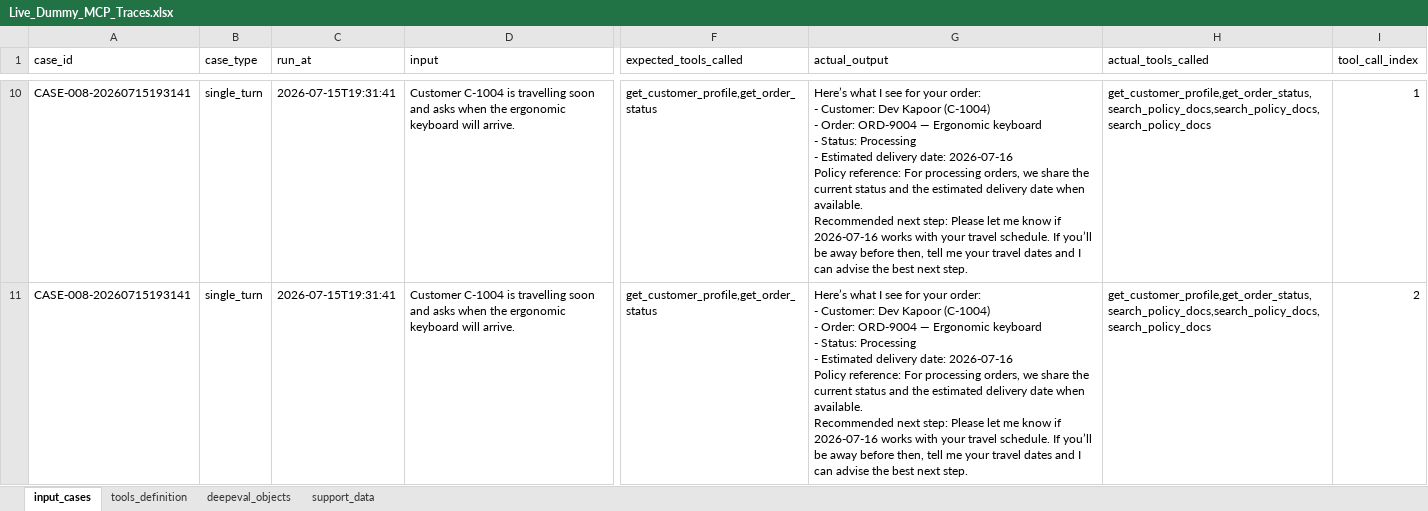
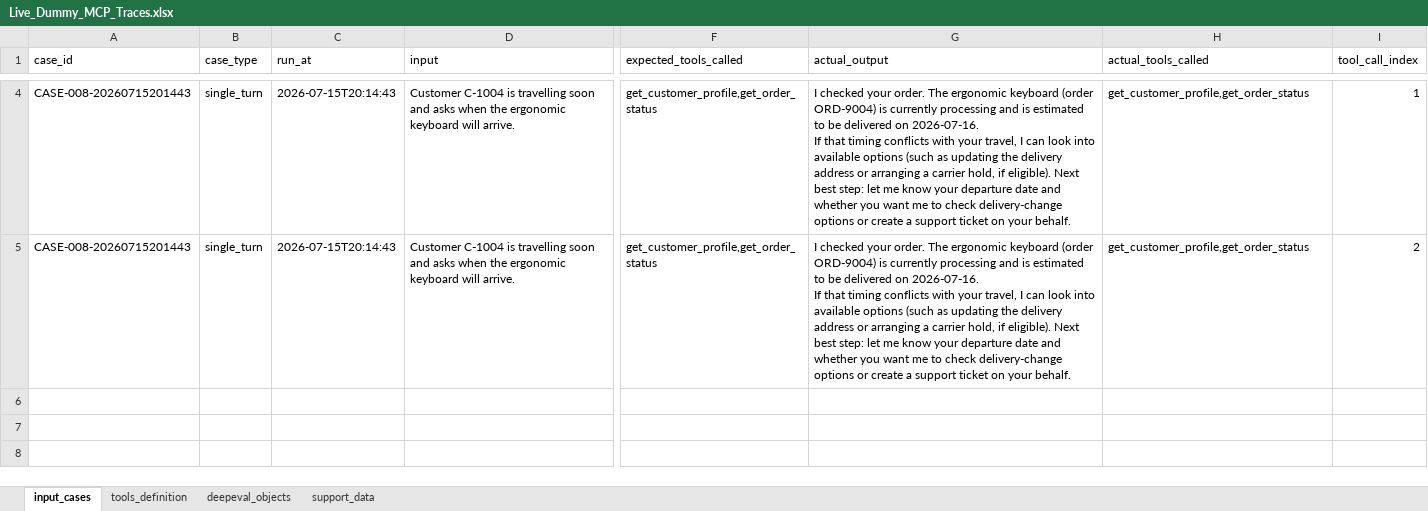
Before and after one commit to Arghya-Banerjee-CTS/VM, an Excel workbook: Live_Dummy_MCP_Traces.xlsx, sheet input_cases, drawn as a sheet; only a part is shown, gaps mark what is left out; values as stored, in another font and other column widths than the file's, no borders; addresses are those after the commit; ↵ is a line break in a cell; the diff covers the shown part only; the diff names each change by its address in the sheet, - before the commit and + after, or states it on an @@ line.

Commit message:
Add files via upload

```diff
--- a/Live_Dummy_MCP_Traces.xlsx (sheet input_cases)
+++ b/Live_Dummy_MCP_Traces.xlsx (sheet input_cases)
-A4:A5 (case_id): CASE-008-20260715193141
+A4:A5 (case_id): CASE-008-20260715201443
-C4:C5 (run_at): 2026-07-15T19:31:41
+C4:C5 (run_at): 2026-07-15T20:14:43
-G4:G5 (actual_output): Here’s what I see for your order: ↵ - Customer: Dev Kapoor (C-1004) ↵ - Order: ORD-9004 — Ergonomic keyboard ↵ - Status: Processing ↵ - Estimated delivery date: 2026-07-16 ↵ Policy reference: For processing orders, we share the current status and the estimated delivery date when available. ↵ Recommended next step: Please let me know if 2026-07-16 works with your travel schedule. If you’ll be away before then, tell me your travel dates and I can advise the best next step.
+G4:G5 (actual_output): I checked your order. The ergonomic keyboard (order ORD-9004) is currently processing and is estimated to be delivered on 2026-07-16. ↵ If that timing conflicts with your travel, I can look into available options (such as updating the delivery address or arranging a carrier hold, if eligible). Next best step: let me know your departure date and whether you want me to check delivery-change options or create a support ticket on your behalf.
-H4:H5 (actual_tools_called): get_customer_profile,get_order_status,search_policy_docs,search_policy_docs,search_policy_docs
+H4:H5 (actual_tools_called): get_customer_profile,get_order_status
```
Also changed, not shown: 9 removed rows and 24 edited cells elsewhere in this sheet, sheet deepeval_objects.
